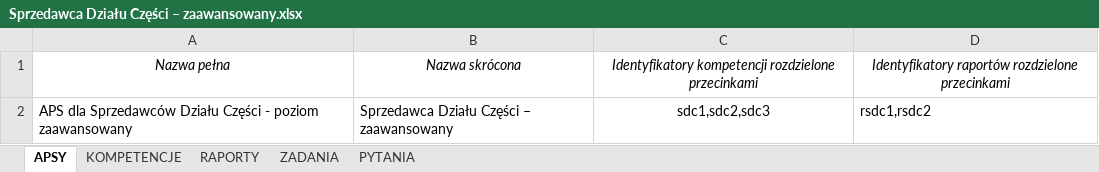
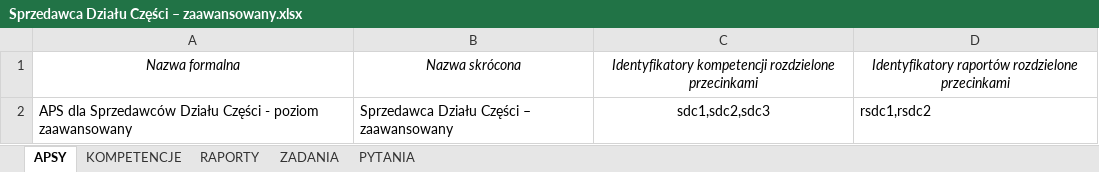
Before and after one commit to krzylag/analiza-potrzeb-szkoleniowych, an Excel workbook: doc/schemas_v2/Sprzedawca Działu Części – zaawansowany.xlsx, sheet APSY, drawn as a sheet; values as stored, in another font and other column widths than the file's, no borders; the diff names each change by its address in the sheet, - before the commit and + after, or states it on an @@ line.

```diff
--- a/doc/schemas_v2/Sprzedawca Działu Części – zaawansowany.xlsx (sheet APSY)
+++ b/doc/schemas_v2/Sprzedawca Działu Części – zaawansowany.xlsx (sheet APSY)
-A1: Nazwa pełna
+A1: Nazwa formalna
```
Also changed, not shown: sheet RAPORTY, sheet KOMPETENCJE, sheet PYTANIA, sheet ZADANIA, 19 other files.
